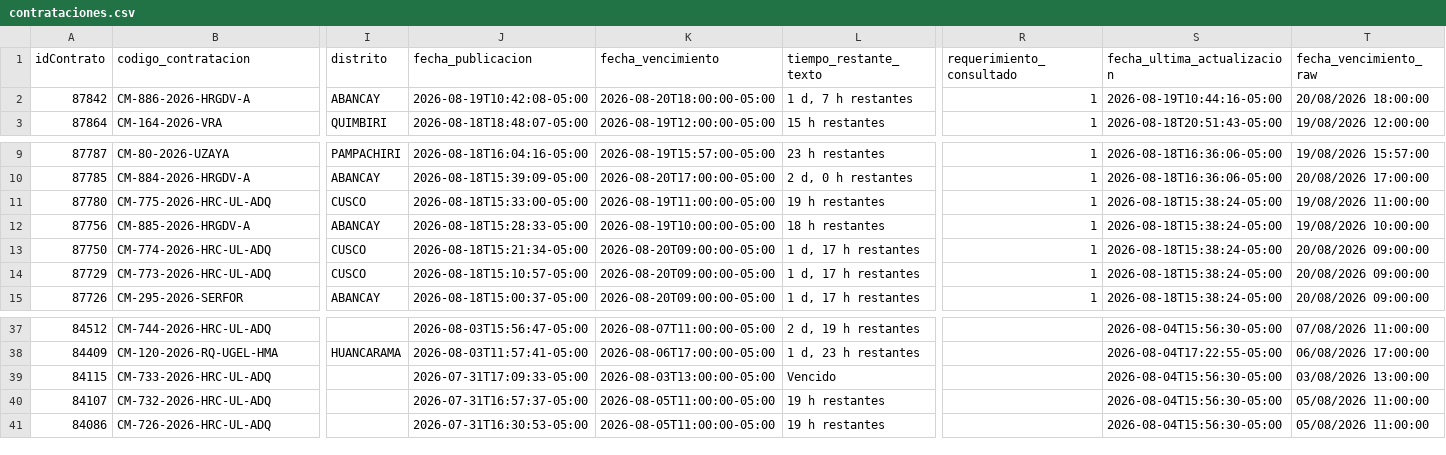
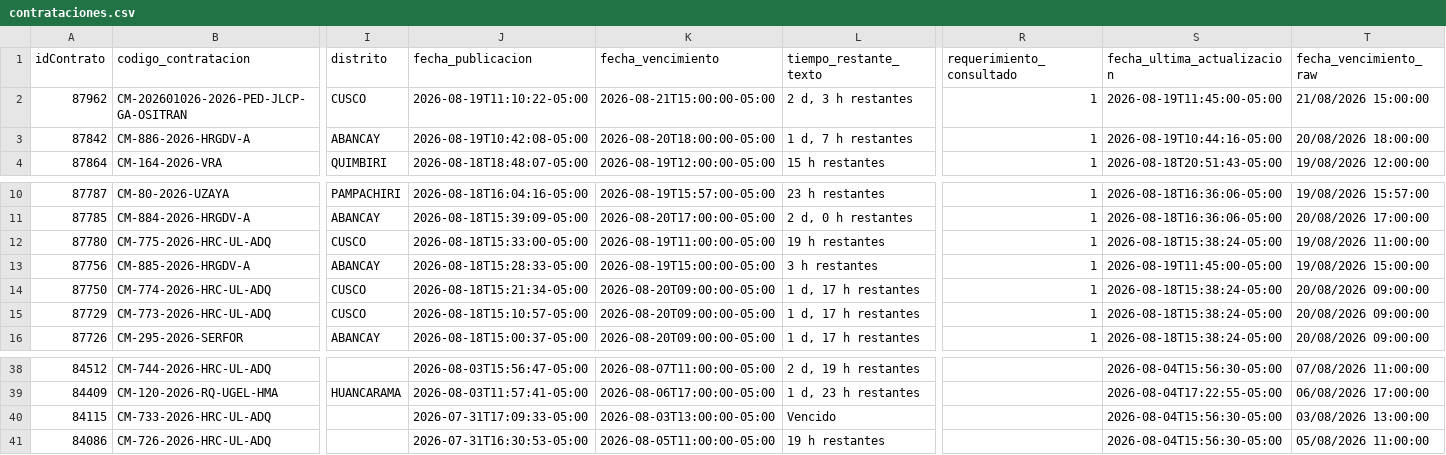
Before and after one commit to Natgato/monitor-seace-cusco, a CSV file: data/contrataciones.csv, drawn as a sheet; only a part is shown, gaps mark what is left out; removed rows and columns are numbered as before the commit, all else as after; rows hold the shown columns only; the diff names each change by its address in the sheet, - before the commit and + after, or states it on an @@ line.

```diff
--- a/data/contrataciones.csv
+++ b/data/contrataciones.csv
+row 2: 87962 | CM-202601026-2026-PED-JLCP-GA-OSITRAN | CUSCO | 2026-08-19T11:10:22-05:00 | 2026-08-21T15:00:00-05:00 | 2 d, 3 h restantes | 1 | 2026-08-19T11:45:00-05:00 | 21/08/2026 15:00:00
-K13 (fecha_vencimiento): 2026-08-19T10:00:00-05:00
+K13 (fecha_vencimiento): 2026-08-19T15:00:00-05:00
-L13 (tiempo_restante_texto): 18 h restantes
+L13 (tiempo_restante_texto): 3 h restantes
-S13 (fecha_ultima_actualizacion): 2026-08-18T15:38:24-05:00
+S13 (fecha_ultima_actualizacion): 2026-08-19T11:45:00-05:00
-T13 (fecha_vencimiento_raw): 19/08/2026 10:00:00
+T13 (fecha_vencimiento_raw): 19/08/2026 15:00:00
-row 40: 84107 | CM-732-2026-HRC-UL-ADQ |  | 2026-07-31T16:57:37-05:00 | 2026-08-05T11:00:00-05:00 | 19 h restantes |  | 2026-08-04T15:56:30-05:00 | 05/08/2026 11:00:00
```
Also changed, not shown: data/items.csv, 1 other file.
